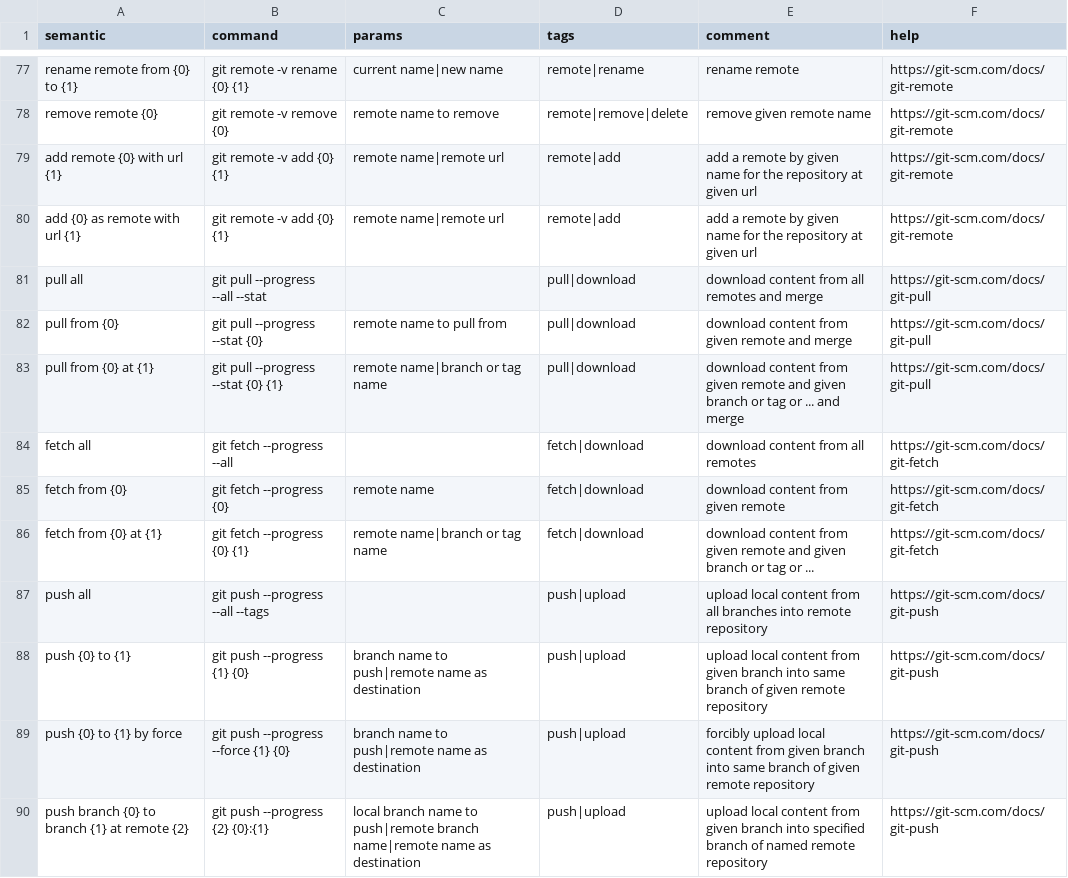
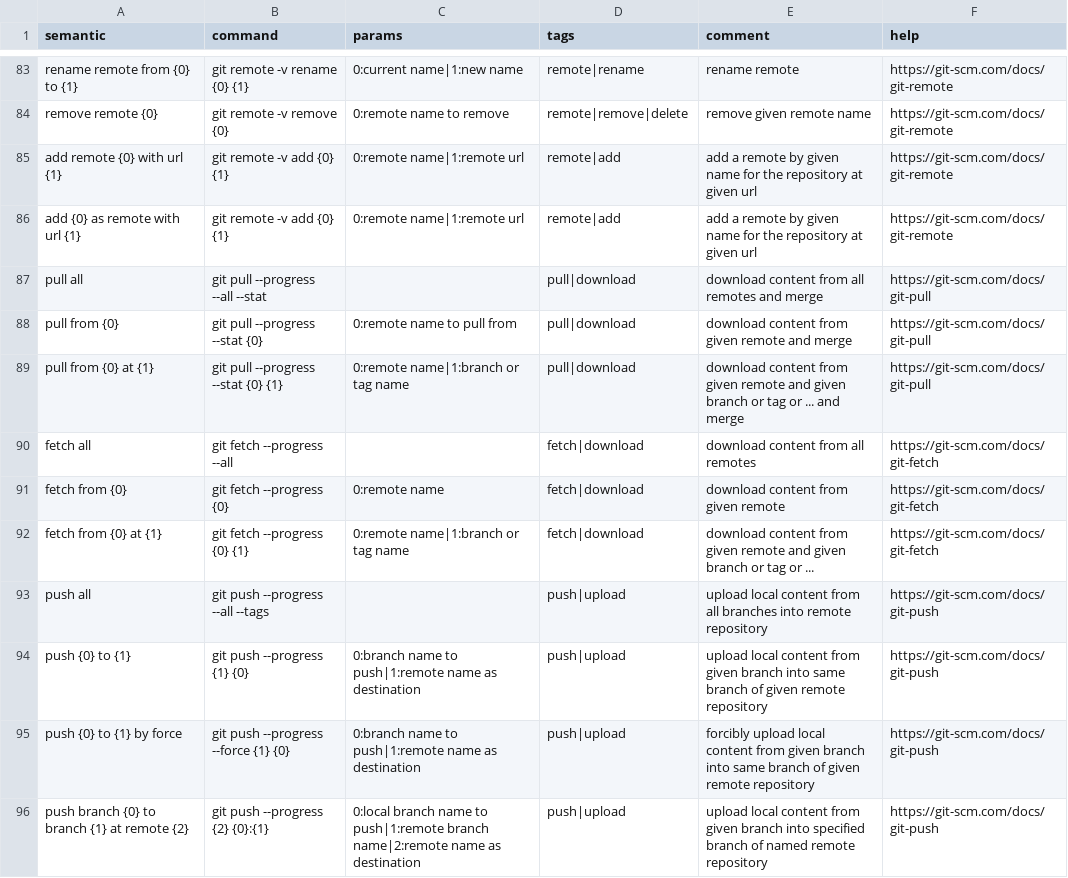
Before and after one commit to mese79/semantic_git, a CSV file: semantic_git/original_cmd_table.csv, drawn as a sheet; only a part is shown, gaps mark what is left out; addresses are those after the commit; the diff covers the shown part only; the diff names each change by its address in the sheet, - before the commit and + after, or states it on an @@ line.

```diff
--- a/semantic_git/original_cmd_table.csv
+++ b/semantic_git/original_cmd_table.csv
-C83 (params): current name|new name
+C83 (params): 0:current name|1:new name
-C84 (params): remote name to remove
+C84 (params): 0:remote name to remove
-C85:C86 (params): remote name|remote url
+C85:C86 (params): 0:remote name|1:remote url
-C88 (params): remote name to pull from
+C88 (params): 0:remote name to pull from
-C89 (params): remote name|branch or tag name
+C89 (params): 0:remote name|1:branch or tag name
-C91 (params): remote name
+C91 (params): 0:remote name
-C92 (params): remote name|branch or tag name
+C92 (params): 0:remote name|1:branch or tag name
-C94:C95 (params): branch name to push|remote name as…
+C94:C95 (params): 0:branch name to push|1:remote name as…
-C96 (params): local branch name to push|remote branch name|remote name as…
+C96 (params): 0:local branch name to push|1:remote branch name|2:remote name as…
```
Also changed, not shown: 6 added rows and 72 edited cells elsewhere in this file, 5 other files.
